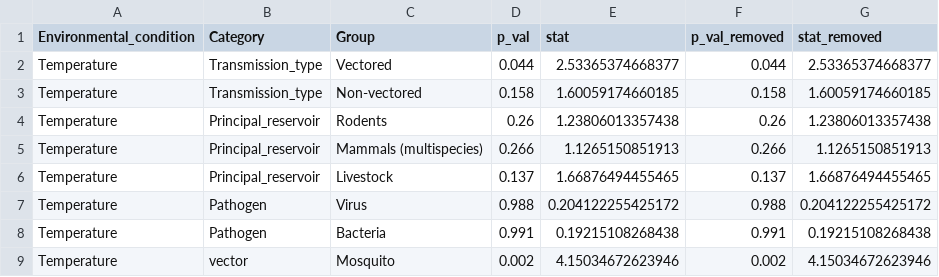
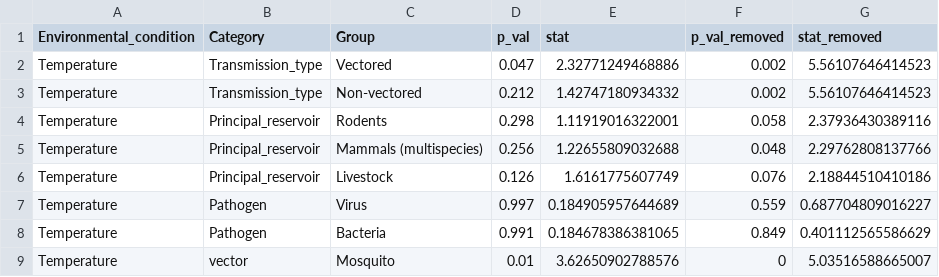
Before and after one commit to BioDivHealth/climate_meta, a CSV file: outputs/tables/DistributionADTest_Results.csv, drawn as a sheet; only a part is shown; the diff covers the shown part only.

Commit message:
Updated results table. (Removed duplicate rows from the main dataframe)

```diff
--- a/outputs/tables/DistributionADTest_Results.csv
+++ b/outputs/tables/DistributionADTest_Results.csv
@@ -1,9 +1,9 @@
 "Environmental_condition","Category","Group","p_val","stat","p_val_removed","stat_removed"
-"Temperature","Transmission_type","Vectored",0.044,2.53365374668377,0.044,2.53365374668377
-"Temperature","Transmission_type","Non-vectored",0.158,1.60059174660185,0.158,1.60059174660185
-"Temperature","Principal_reservoir","Rodents",0.26,1.23806013357438,0.26,1.23806013357438
-"Temperature","Principal_reservoir","Mammals (multispecies)",0.266,1.1265150851913,0.266,1.1265150851913
-"Temperature","Principal_reservoir","Livestock",0.137,1.66876494455465,0.137,1.66876494455465
-"Temperature","Pathogen","Virus",0.988,0.204122255425172,0.988,0.204122255425172
-"Temperature","Pathogen","Bacteria",0.991,0.19215108268438,0.991,0.19215108268438
-"Temperature","vector","Mosquito",0.002,4.15034672623946,0.002,4.15034672623946
+"Temperature","Transmission_type","Vectored",0.047,2.32771249468886,0.002,5.56107646414523
+"Temperature","Transmission_type","Non-vectored",0.212,1.42747180934332,0.002,5.56107646414523
+"Temperature","Principal_reservoir","Rodents",0.298,1.11919016322001,0.058,2.37936430389116
+"Temperature","Principal_reservoir","Mammals (multispecies)",0.256,1.22655809032688,0.048,2.29762808137766
+"Temperature","Principal_reservoir","Livestock",0.126,1.6161775607749,0.076,2.18844510410186
+"Temperature","Pathogen","Virus",0.997,0.184905957644689,0.559,0.687704809016227
+"Temperature","Pathogen","Bacteria",0.991,0.184678386381065,0.849,0.401112565586629
+"Temperature","vector","Mosquito",0.01,3.62650902788576,0,5.03516588665007
```
Also changed, not shown: 77 edited cells elsewhere in this file.
